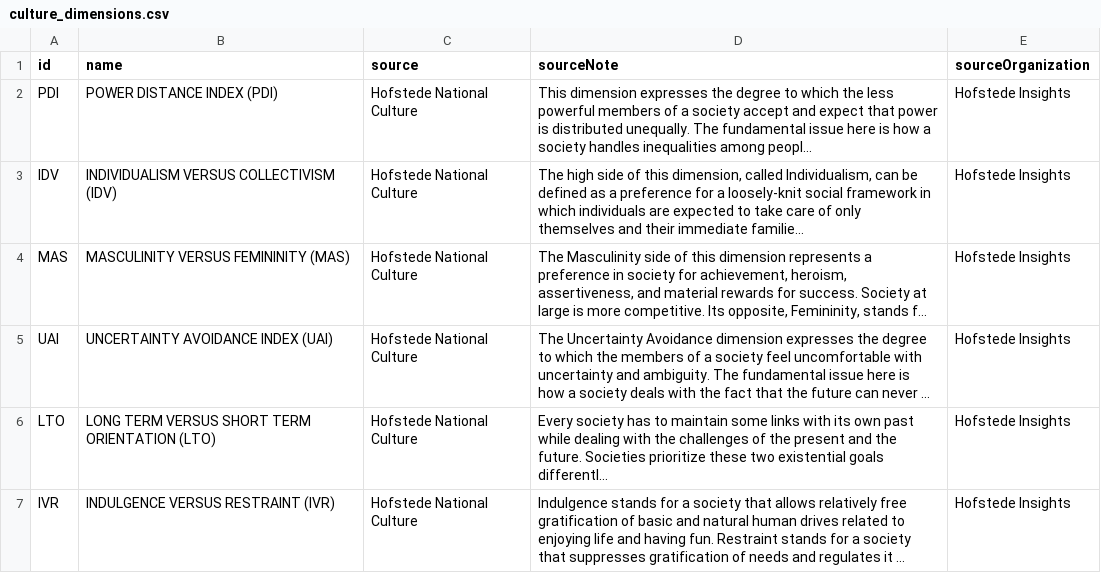
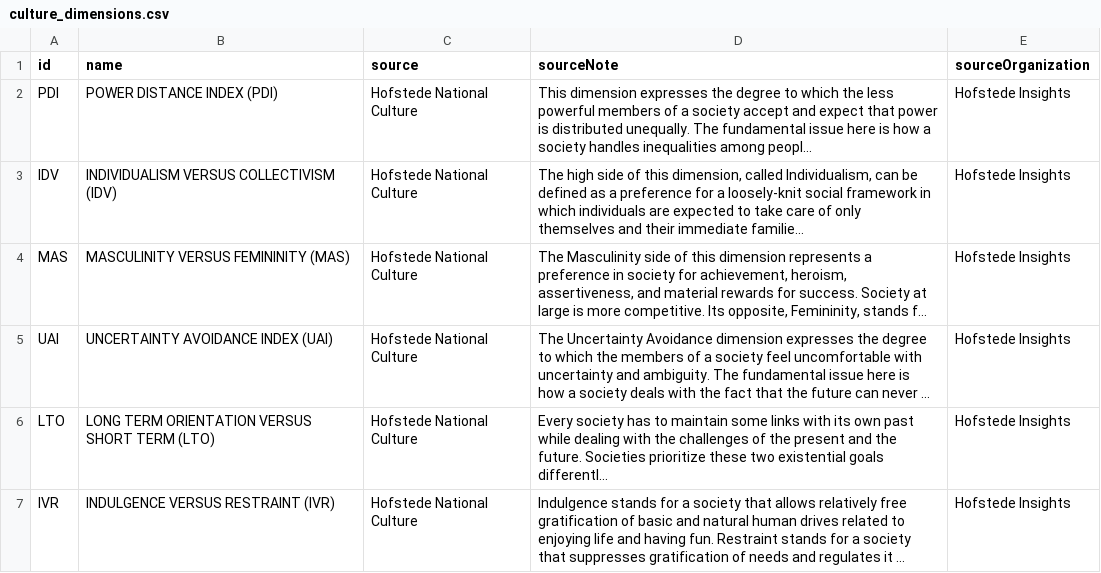
Before and after one commit to wcj365/data, a CSV file: culture_dimensions.csv, drawn as a sheet; long unchanged cells end in …; the diff names each change by its address in the sheet, - before the commit and + after, or states it on an @@ line.

Commit message:
Update culture_dimensions.csv

```diff
--- a/culture_dimensions.csv
+++ b/culture_dimensions.csv
-B6 (name): LONG TERM VERSUS SHORT TERM ORIENTATION (LTO)
+B6 (name): LONG TERM ORIENTATION VERSUS SHORT TERM (LTO)
```
